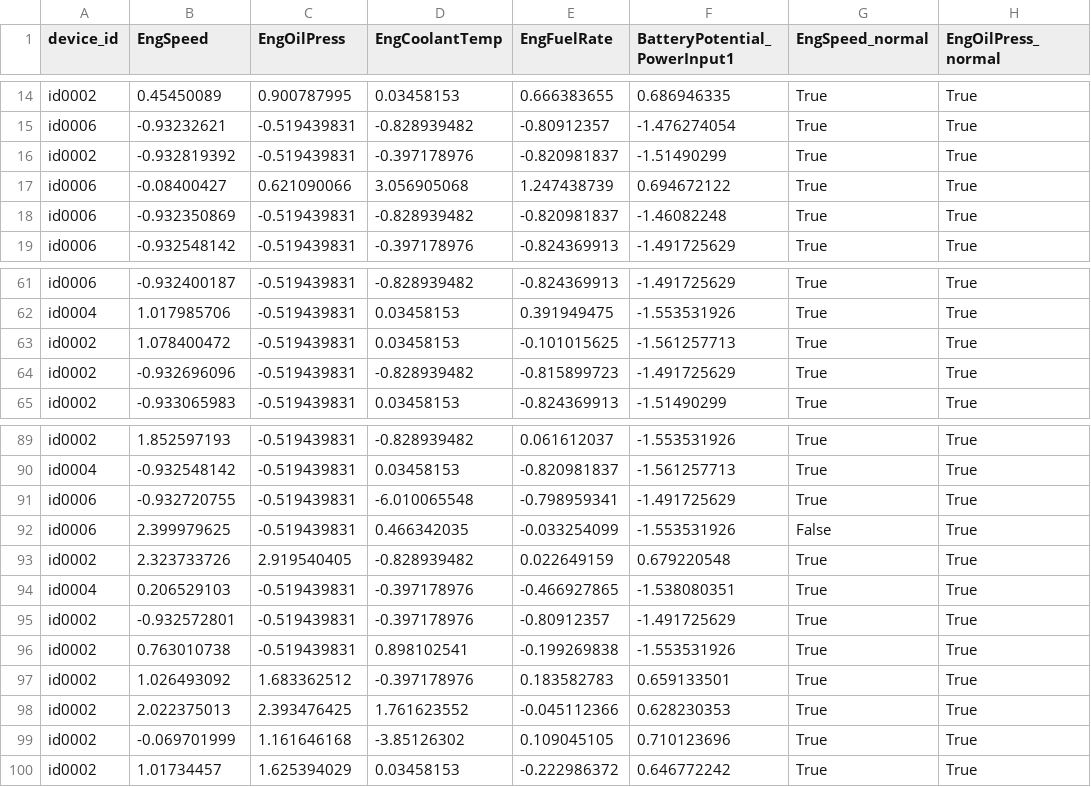
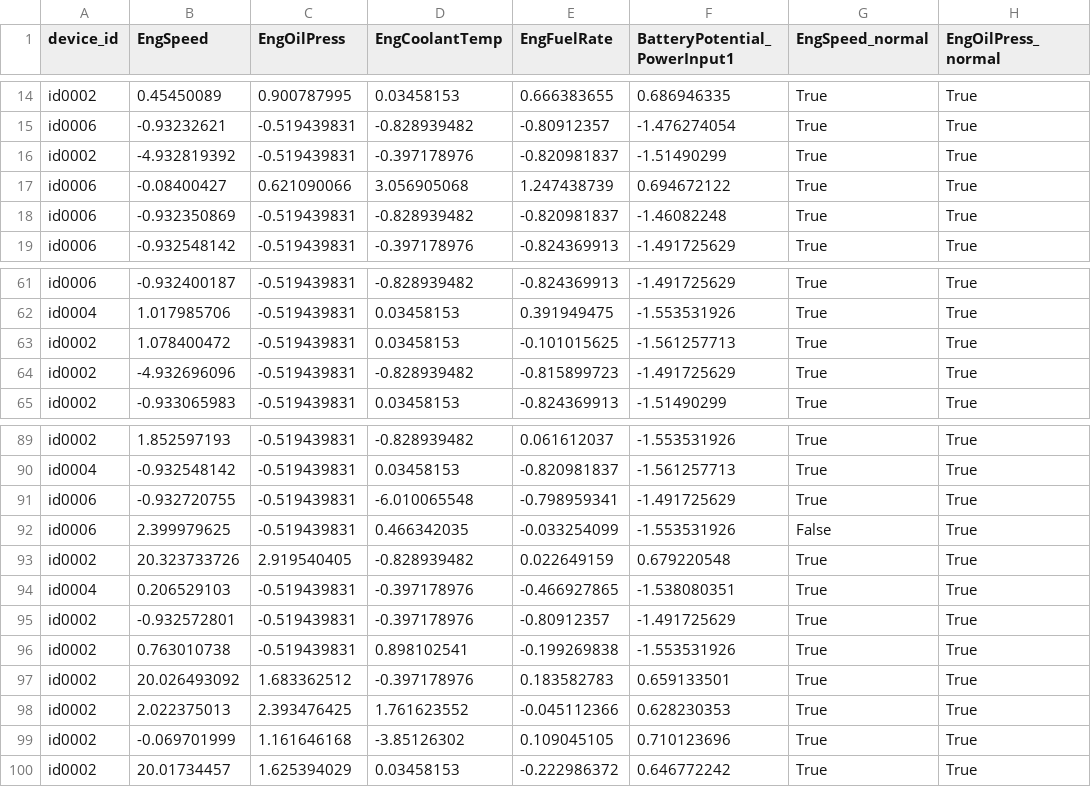
Before and after one commit to oscardavidtorres1994/Fedlearning-for-LoRaWAN-Enabled, a CSV file: Data Sample/Test.csv, drawn as a sheet; only a part is shown, gaps mark what is left out; the diff names each change by its address in the sheet, - before the commit and + after, or states it on an @@ line.

```diff
--- a/Data Sample/Test.csv
+++ b/Data Sample/Test.csv
-B16 (EngSpeed): -0.932819392
+B16 (EngSpeed): -4.932819392
-B64 (EngSpeed): -0.932696096
+B64 (EngSpeed): -4.932696096
-B93 (EngSpeed): 2.323733726
+B93 (EngSpeed): 20.323733726
-B97 (EngSpeed): 1.026493092
+B97 (EngSpeed): 20.026493092
-B100 (EngSpeed): 1.01734457
+B100 (EngSpeed): 20.01734457
```
Also changed, not shown: 12 other files.
